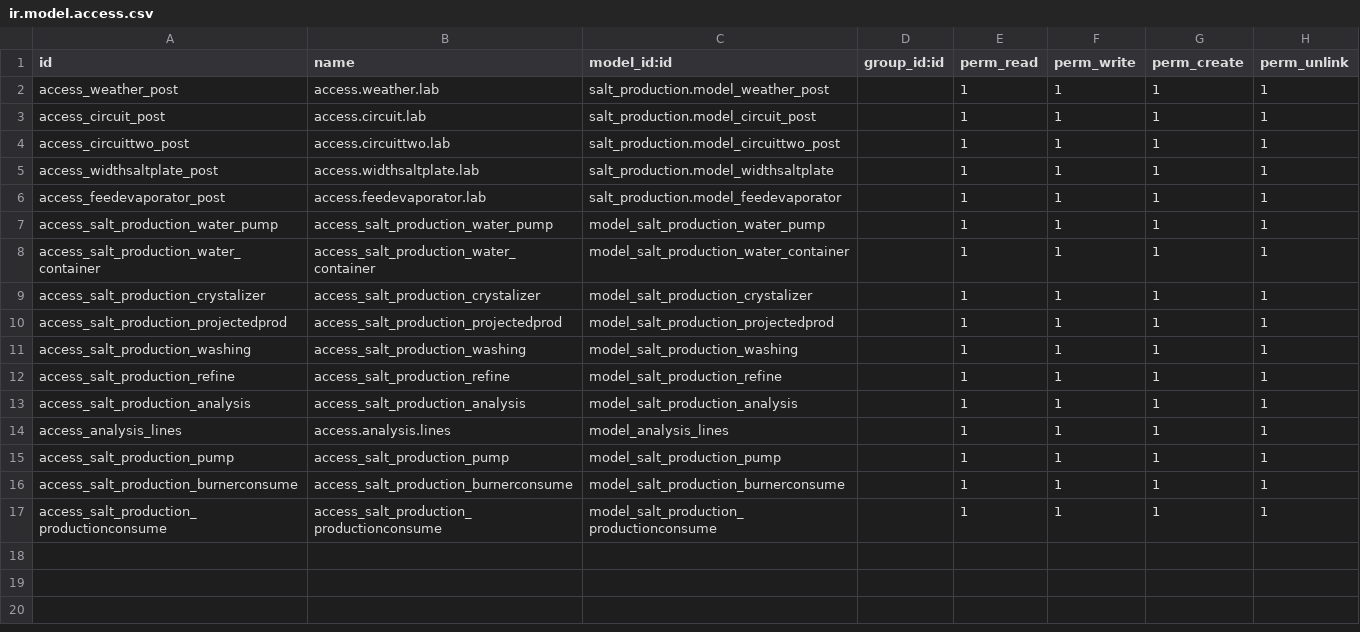
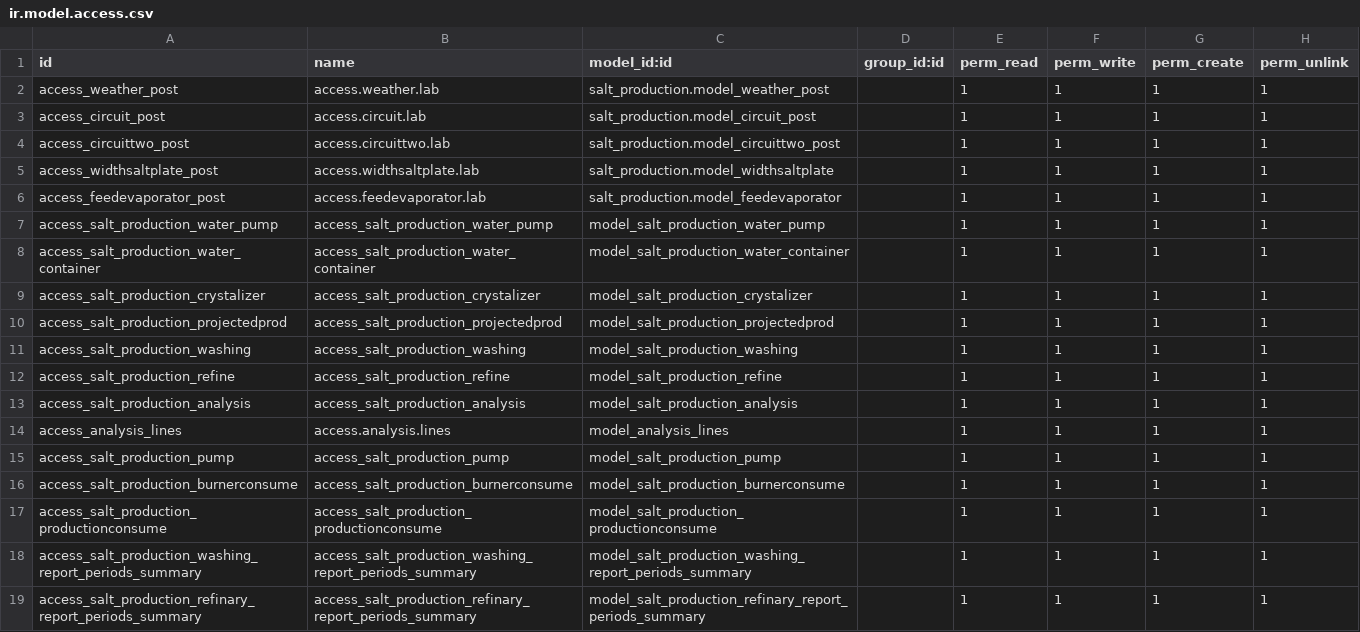
Before and after one commit to Muhammadinaam/odoo_erp, a CSV file: addons/salt_production/security/ir.model.access.csv, drawn as a sheet; the diff names each change by its address in the sheet, - before the commit and + after, or states it on an @@ line.

Commit message:
Added salt reports

```diff
--- a/addons/salt_production/security/ir.model.access.csv
+++ b/addons/salt_production/security/ir.model.access.csv
+row 18: access_salt_production_washing_report_periods_summary | access_salt_production_washing_report_periods_summary | model_salt_production_washing_report_periods_summary |  | 1 | 1 | 1 | 1
+row 19: access_salt_production_refinary_report_periods_summary | access_salt_production_refinary_report_periods_summary | model_salt_production_refinary_report_periods_summary |  | 1 | 1 | 1 | 1
```
Also changed, not shown: 6 other files.
